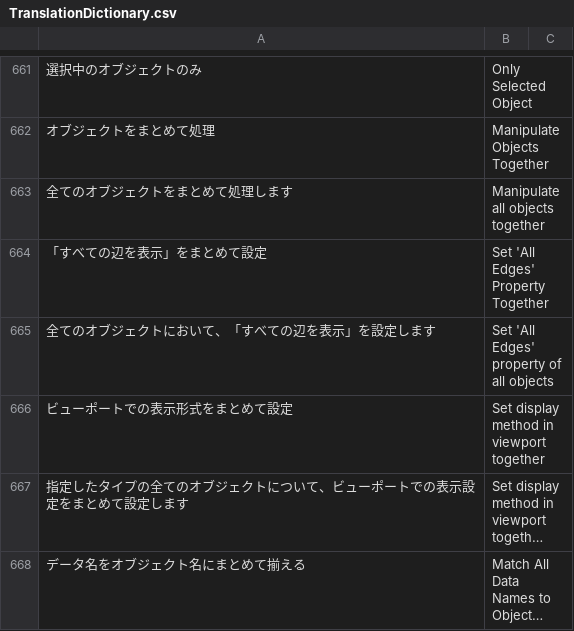
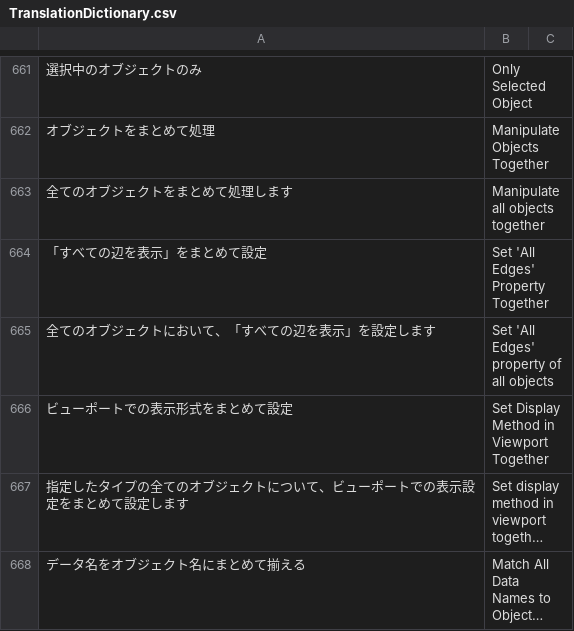
Before and after one commit to bookyakuno/Blender-Scramble-Addon, a CSV file: TranslationDictionary.csv, drawn as a sheet; only a part is shown, gaps mark what is left out; long unchanged cells end in …; the diff names each change by its address in the sheet, - before the commit and + after, or states it on an @@ line.

Commit message:
ミス修正：TranslationDictionary
大文字になっていない部分を修正

```diff
--- a/TranslationDictionary.csv
+++ b/TranslationDictionary.csv
-B666: Set display method in viewport together
+B666: Set Display Method in Viewport Together
```
Also changed, not shown: 1 other file.
